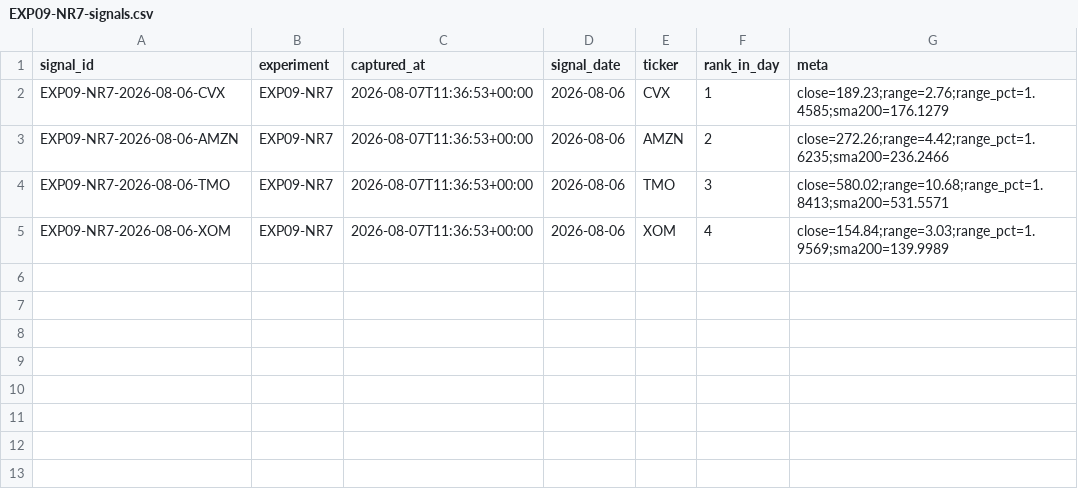
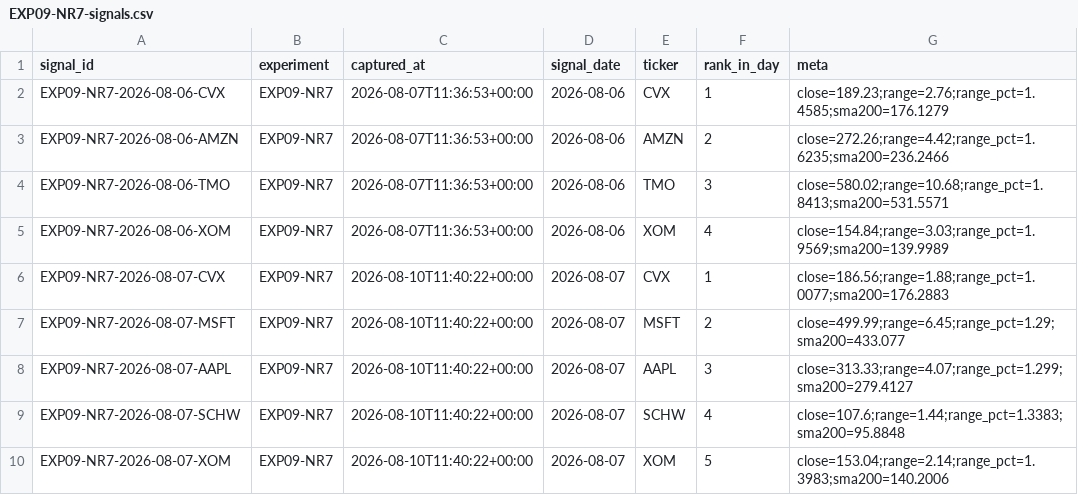
Before and after one commit to joshldavis/ThePickLog, a CSV file: experiments/EXP09-NR7-signals.csv, drawn as a sheet.

```diff
--- a/experiments/EXP09-NR7-signals.csv
+++ b/experiments/EXP09-NR7-signals.csv
@@ -5 +5,6 @@ EXP09-NR7-2026-08-06-TMO,EXP09-NR7,2026-08-07T11:36:53+00:00,2026-08-06,TMO,3,cl
 EXP09-NR7-2026-08-06-XOM,EXP09-NR7,2026-08-07T11:36:53+00:00,2026-08-06,XOM,4,close=154.84;range=3.03;range_pct=1.9569;sma200=139.9989
+EXP09-NR7-2026-08-07-CVX,EXP09-NR7,2026-08-10T11:40:22+00:00,2026-08-07,CVX,1,close=186.56;range=1.88;range_pct=1.0077;sma200=176.2883
+EXP09-NR7-2026-08-07-MSFT,EXP09-NR7,2026-08-10T11:40:22+00:00,2026-08-07,MSFT,2,close=499.99;range=6.45;range_pct=1.29;sma200=433.077
+EXP09-NR7-2026-08-07-AAPL,EXP09-NR7,2026-08-10T11:40:22+00:00,2026-08-07,AAPL,3,close=313.33;range=4.07;range_pct=1.299;sma200=279.4127
+EXP09-NR7-2026-08-07-SCHW,EXP09-NR7,2026-08-10T11:40:22+00:00,2026-08-07,SCHW,4,close=107.6;range=1.44;range_pct=1.3383;sma200=95.8848
+EXP09-NR7-2026-08-07-XOM,EXP09-NR7,2026-08-10T11:40:22+00:00,2026-08-07,XOM,5,close=153.04;range=2.14;range_pct=1.3983;sma200=140.2006
```
Also changed, not shown: edgar_snapshot.csv, experiments/EXP07-SMAPULL-signals.csv, 9 other files.
